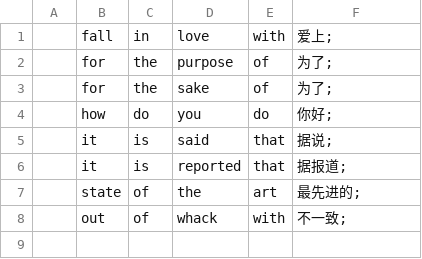
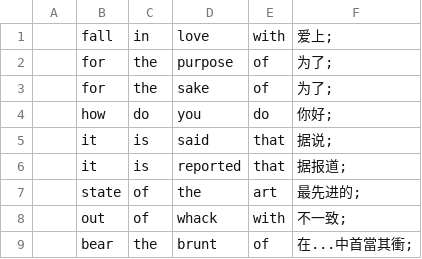
Before and after one commit to yhnnd/wordlab, a CSV file: Files/lang/phrases/4 word phrase.csv, drawn as a sheet; the diff names each change by its address in the sheet, - before the commit and + after, or states it on an @@ line.

```diff
--- a/Files/lang/phrases/4 word phrase.csv
+++ b/Files/lang/phrases/4 word phrase.csv
+row 9:  | bear | the | brunt | of | 在...中首當其衝;
```
Also changed, not shown: Files/lang/ch/chinese10.csv, Files/lang/ch/chinese6.csv, 10 other files.
